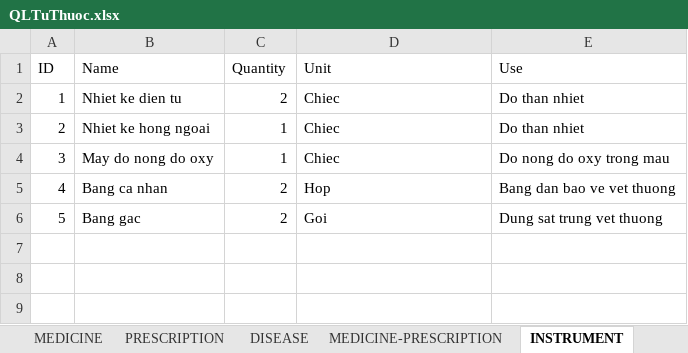
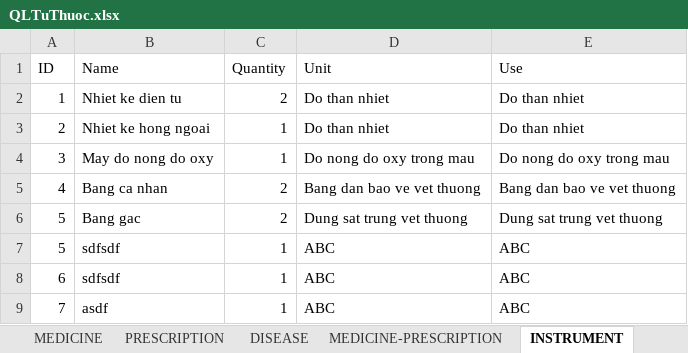
Before and after one commit to Phucbuaneee08/TuThuoc-SceneBuilder, an Excel workbook: Prj2/save/QLTuThuoc.xlsx, sheet INSTRUMENT, drawn as a sheet; values as stored, in another font and other column widths than the file's, no borders; the diff names each change by its address in the sheet, - before the commit and + after, or states it on an @@ line.

```diff
--- a/Prj2/save/QLTuThuoc.xlsx (sheet INSTRUMENT)
+++ b/Prj2/save/QLTuThuoc.xlsx (sheet INSTRUMENT)
-D2:D3 (Unit): Chiec
+D2:D3 (Unit): Do than nhiet
-D4 (Unit): Chiec
+D4 (Unit): Do nong do oxy trong mau
-D5 (Unit): Hop
+D5 (Unit): Bang dan bao ve vet thuong
-D6 (Unit): Goi
+D6 (Unit): Dung sat trung vet thuong
+row 7: 5 | sdfsdf | 1 | ABC | ABC
+row 8: 6 | sdfsdf | 1 | ABC | ABC
+row 9: 7 | asdf | 1 | ABC | ABC
```
Also changed, not shown: sheet MEDICINE, 22 other files.
